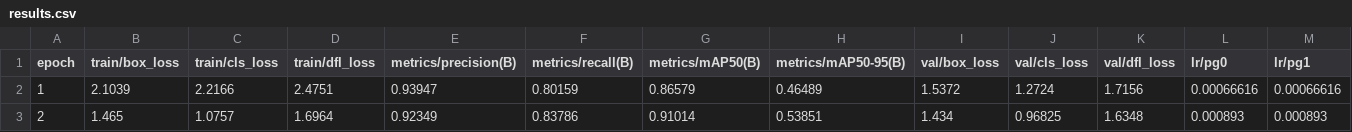
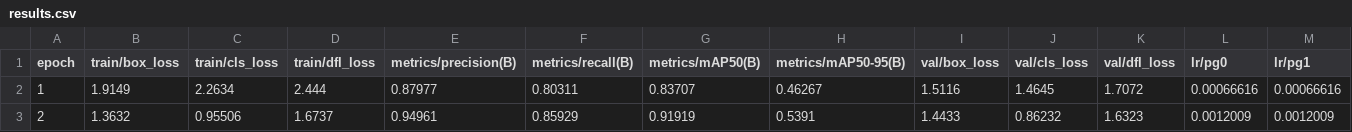
Before and after one commit to avintimilsina/anpr, a CSV file: model/runs/detect/train/results.csv, drawn as a sheet; only a part is shown; the diff covers the shown part only; the diff names each change by its address in the sheet, - before the commit and + after, or states it on an @@ line.

Commit message:
notebook(python): :chart_with_upwards_trend: added np model with 10 epoch

```diff
--- a/model/runs/detect/train/results.csv
+++ b/model/runs/detect/train/results.csv
-B2 (train/box_loss): 2.1039
+B2 (train/box_loss): 1.9149
-C2 (train/cls_loss): 2.2166
+C2 (train/cls_loss): 2.2634
-D2 (train/dfl_loss): 2.4751
+D2 (train/dfl_loss): 2.444
-E2 (metrics/precision(B)): 0.93947
+E2 (metrics/precision(B)): 0.87977
-F2 (metrics/recall(B)): 0.80159
+F2 (metrics/recall(B)): 0.80311
-G2 (metrics/mAP50(B)): 0.86579
+G2 (metrics/mAP50(B)): 0.83707
-H2 (metrics/mAP50-95(B)): 0.46489
+H2 (metrics/mAP50-95(B)): 0.46267
-I2 (val/box_loss): 1.5372
+I2 (val/box_loss): 1.5116
-J2 (val/cls_loss): 1.2724
+J2 (val/cls_loss): 1.4645
-K2 (val/dfl_loss): 1.7156
+K2 (val/dfl_loss): 1.7072
-B3 (train/box_loss): 1.465
+B3 (train/box_loss): 1.3632
-C3 (train/cls_loss): 1.0757
+C3 (train/cls_loss): 0.95506
-D3 (train/dfl_loss): 1.6964
+D3 (train/dfl_loss): 1.6737
-E3 (metrics/precision(B)): 0.92349
+E3 (metrics/precision(B)): 0.94961
-F3 (metrics/recall(B)): 0.83786
+F3 (metrics/recall(B)): 0.85929
-G3 (metrics/mAP50(B)): 0.91014
+G3 (metrics/mAP50(B)): 0.91919
-H3 (metrics/mAP50-95(B)): 0.53851
+H3 (metrics/mAP50-95(B)): 0.5391
-I3 (val/box_loss): 1.434
+I3 (val/box_loss): 1.4433
-J3 (val/cls_loss): 0.96825
+J3 (val/cls_loss): 0.86232
-K3 (val/dfl_loss): 1.6348
+K3 (val/dfl_loss): 1.6323
-L3 (lr/pg0): 0.000893
+L3 (lr/pg0): 0.0012009
-M3 (lr/pg1): 0.000893
+M3 (lr/pg1): 0.0012009
```
Also changed, not shown: 7 added rows and 14 edited cells elsewhere in this file, notebooks/outputs/results.csv, 35 other files.
